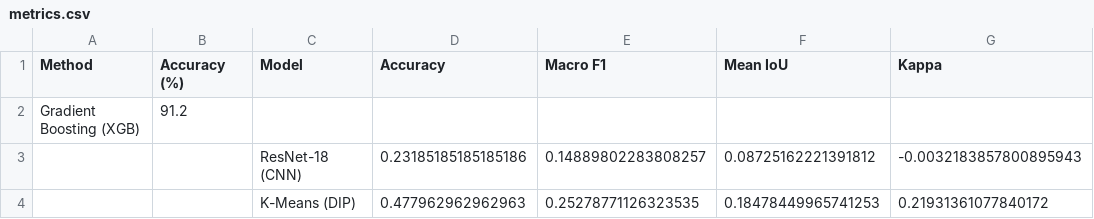
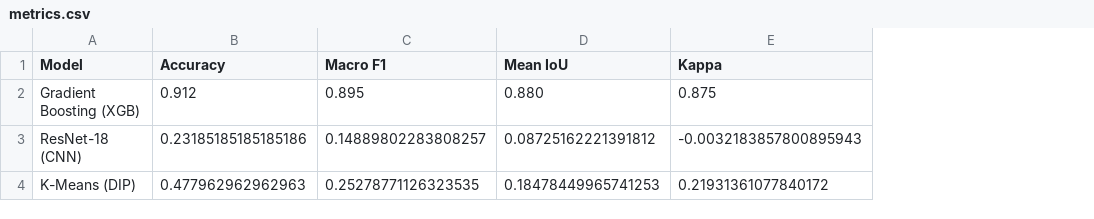
Before and after one commit to Sreekar-2612/Geospatial-Classification-Framework, a CSV file: report/metrics.csv, drawn as a sheet; removed rows and columns are numbered as before the commit, all else as after; the diff names each change by its address in the sheet, - before the commit and + after, or states it on an @@ line.

Commit message:
feat: implement Streamlit dashboard for LULC classification using RF and CNN models

```diff
--- a/report/metrics.csv
+++ b/report/metrics.csv
-column A (Method), row 2: Gradient Boosting (XGB)
-column B (Accuracy (%)), row 2: 91.2
-A2 (Model): (empty)
+A2 (Model): Gradient Boosting (XGB)
-B2 (Accuracy): (empty)
+B2 (Accuracy): 0.912
-C2 (Macro F1): (empty)
+C2 (Macro F1): 0.895
-D2 (Mean IoU): (empty)
+D2 (Mean IoU): 0.880
-E2 (Kappa): (empty)
+E2 (Kappa): 0.875
```
Also changed, not shown: 1 other file.
